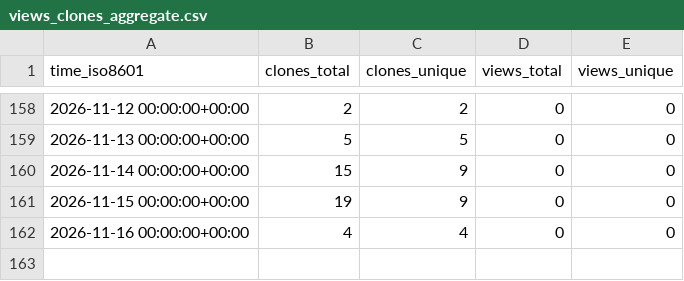
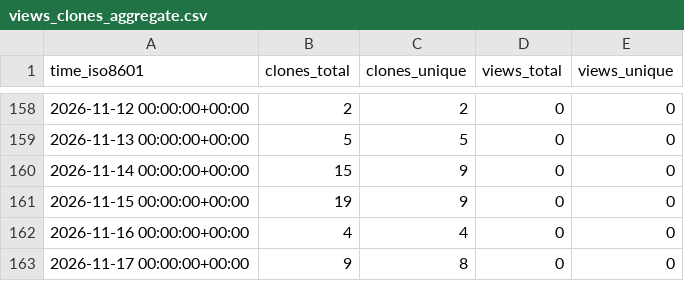
Before and after one commit to alessiobianchini/alessiobianchini, a CSV file: alessiobianchini/alessiobianchini/ghrs-data/views_clones_aggregate.csv, drawn as a sheet; only a part is shown, gaps mark what is left out.

```diff
--- a/alessiobianchini/alessiobianchini/ghrs-data/views_clones_aggregate.csv
+++ b/alessiobianchini/alessiobianchini/ghrs-data/views_clones_aggregate.csv
@@ -162 +162,2 @@ time_iso8601,clones_total,clones_unique,views_total,views_unique
 2026-11-16 00:00:00+00:00,4,4,0,0
+2026-11-17 00:00:00+00:00,9,8,0,0
```
Also changed, not shown: 1 other file.
